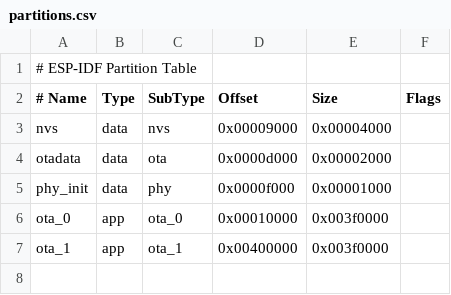
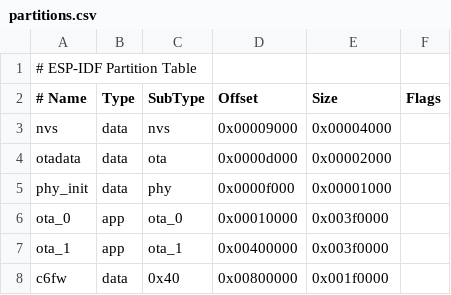
Before and after one commit to SimonKagstrom/radbuzz, a CSV file: esp32/waveshare_p4_touch_4_3/partitions.csv, drawn as a sheet; the diff names each change by its address in the sheet, - before the commit and + after, or states it on an @@ line.

```diff
--- a/esp32/waveshare_p4_touch_4_3/partitions.csv
+++ b/esp32/waveshare_p4_touch_4_3/partitions.csv
+row 8: c6fw | data | 0x40 | 0x00800000 | 0x001f0000
```
Also changed, not shown: 1 other file.
